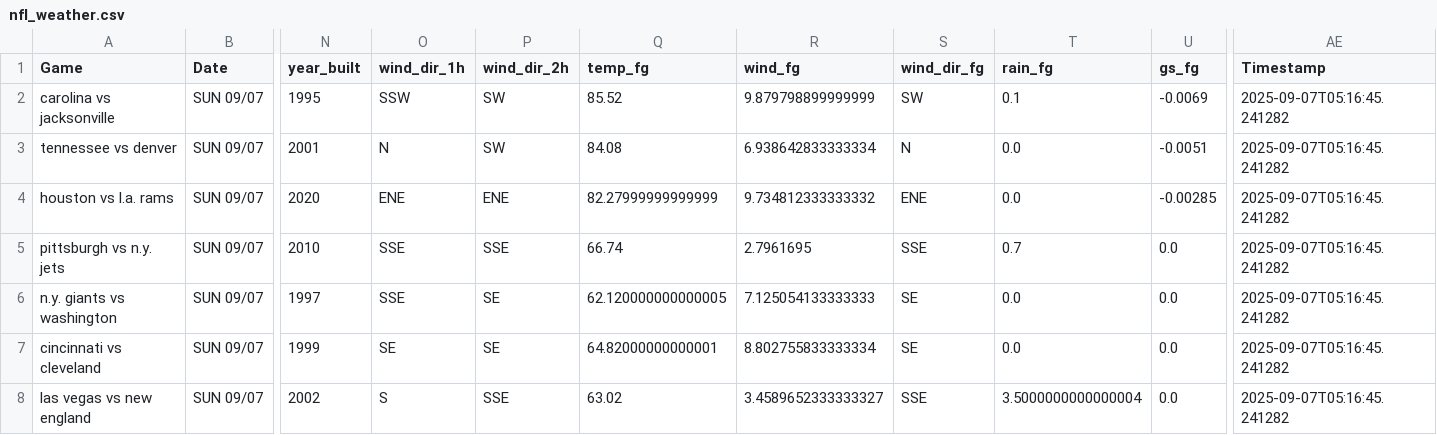
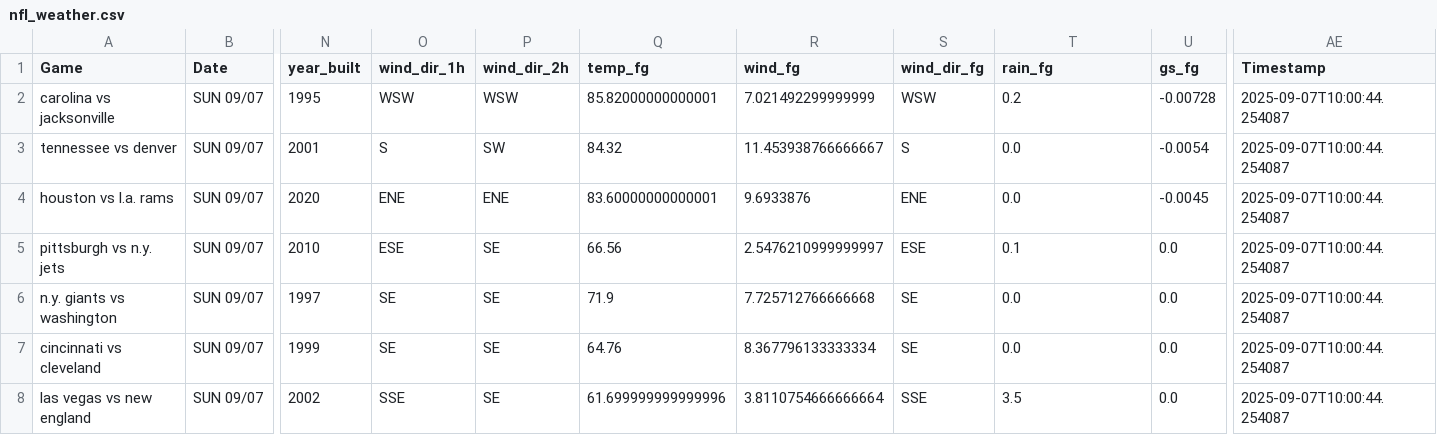
Before and after one commit to mslade50/football_weather, a CSV file: nfl_weather.csv, drawn as a sheet; only a part is shown, gaps mark what is left out; the diff covers the shown part only; the diff names each change by its address in the sheet, - before the commit and + after, or states it on an @@ line.

Commit message:
Update nfl_weather.csv with Timestamp 2025-09-07T10:00:44.254087

```diff
--- a/nfl_weather.csv
+++ b/nfl_weather.csv
-O2 (wind_dir_1h): SSW
+O2 (wind_dir_1h): WSW
-P2 (wind_dir_2h): SW
+P2 (wind_dir_2h): WSW
-Q2 (temp_fg): 85.52
+Q2 (temp_fg): 85.82000000000001
-R2 (wind_fg): 9.879798899999999
+R2 (wind_fg): 7.021492299999999
-S2 (wind_dir_fg): SW
+S2 (wind_dir_fg): WSW
-T2 (rain_fg): 0.1
+T2 (rain_fg): 0.2
-U2 (gs_fg): -0.0069
+U2 (gs_fg): -0.00728
-AE2:AE8 (Timestamp): 2025-09-07T05:16:45.241282
+AE2:AE8 (Timestamp): 2025-09-07T10:00:44.254087
-O3 (wind_dir_1h): N
+O3 (wind_dir_1h): S
-Q3 (temp_fg): 84.08
+Q3 (temp_fg): 84.32
-R3 (wind_fg): 6.938642833333334
+R3 (wind_fg): 11.453938766666667
-S3 (wind_dir_fg): N
+S3 (wind_dir_fg): S
-U3 (gs_fg): -0.0051
+U3 (gs_fg): -0.0054
-Q4 (temp_fg): 82.27999999999999
+Q4 (temp_fg): 83.60000000000001
-R4 (wind_fg): 9.734812333333332
+R4 (wind_fg): 9.6933876
-U4 (gs_fg): -0.00285
+U4 (gs_fg): -0.0045
-O5 (wind_dir_1h): SSE
+O5 (wind_dir_1h): ESE
-P5 (wind_dir_2h): SSE
+P5 (wind_dir_2h): SE
-Q5 (temp_fg): 66.74
+Q5 (temp_fg): 66.56
-R5 (wind_fg): 2.7961695
+R5 (wind_fg): 2.5476210999999997
-S5 (wind_dir_fg): SSE
+S5 (wind_dir_fg): ESE
-T5 (rain_fg): 0.7
+T5 (rain_fg): 0.1
-O6 (wind_dir_1h): SSE
+O6 (wind_dir_1h): SE
-Q6 (temp_fg): 62.120000000000005
+Q6 (temp_fg): 71.9
-R6 (wind_fg): 7.125054133333333
+R6 (wind_fg): 7.725712766666668
-Q7 (temp_fg): 64.82000000000001
+Q7 (temp_fg): 64.76
-R7 (wind_fg): 8.802755833333334
+R7 (wind_fg): 8.367796133333334
-O8 (wind_dir_1h): S
+O8 (wind_dir_1h): SSE
-P8 (wind_dir_2h): SSE
+P8 (wind_dir_2h): SE
-Q8 (temp_fg): 63.02
+Q8 (temp_fg): 61.699999999999996
-R8 (wind_fg): 3.4589652333333327
+R8 (wind_fg): 3.8110754666666664
-T8 (rain_fg): 3.5000000000000004
+T8 (rain_fg): 3.5
```
Also changed, not shown: 17 edited cells elsewhere in this file.
